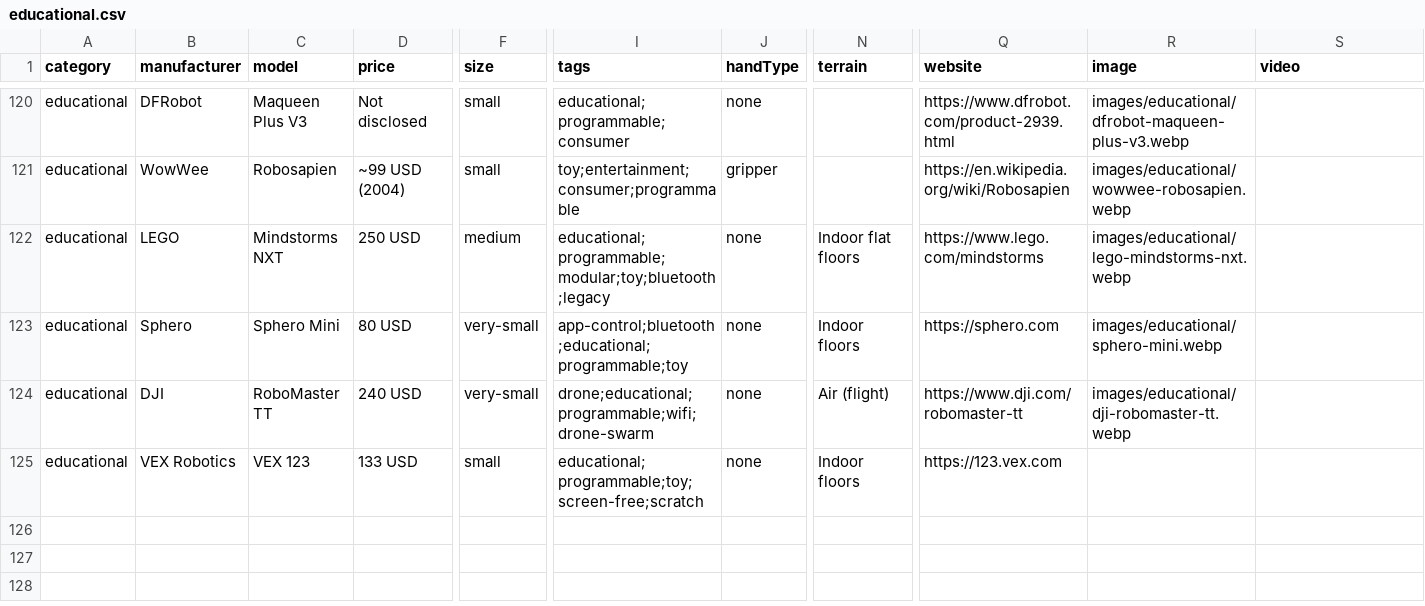
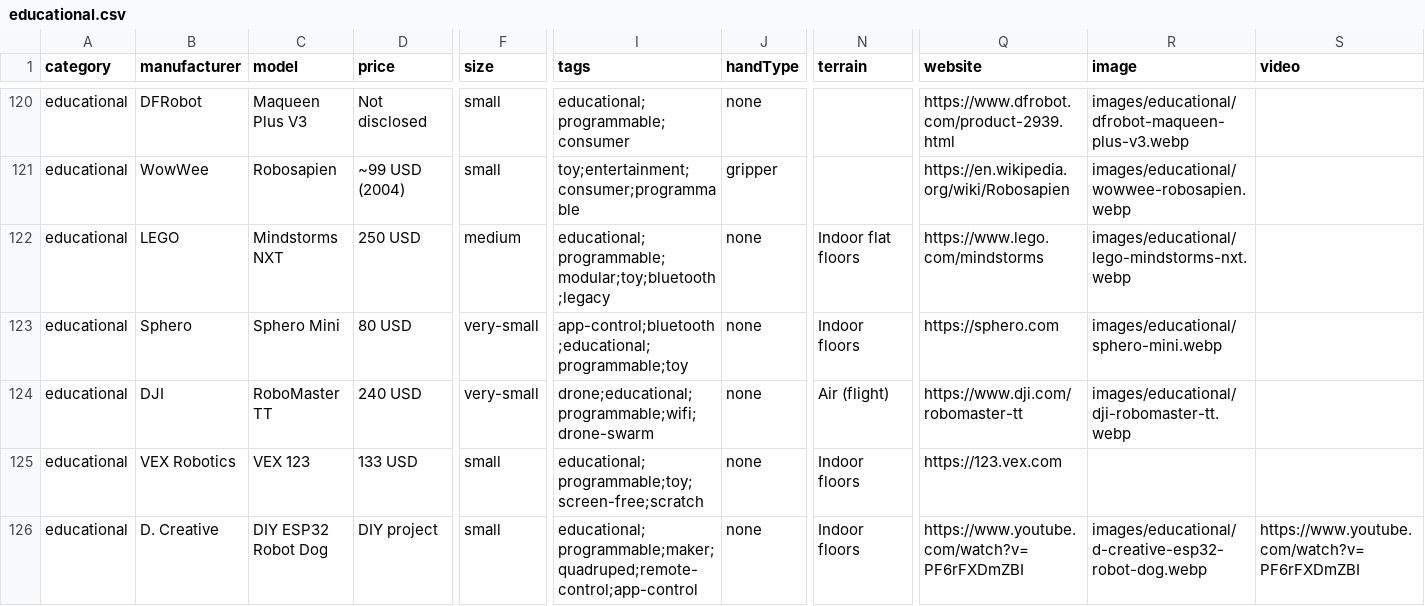
Before and after one commit to Huskynarr/robotics-directory, a CSV file: data/educational.csv, drawn as a sheet; only a part is shown, gaps mark what is left out; rows hold the shown columns only; the diff names each change by its address in the sheet, - before the commit and + after, or states it on an @@ line.

```diff
--- a/data/educational.csv
+++ b/data/educational.csv
+row 126: educational | D. Creative | DIY ESP32 Robot Dog | DIY project | small | educational;programmable;maker;quadruped;remote-control;app-control | none | Indoor floors | https://www.youtube.com/watch?v=PF6rFXDmZBI | images/educational/d-creative-esp32-robot-dog.webp | https://www.youtube.com/watch?v=PF6rFXDmZBI
```
Also changed, not shown: data/companion.csv, data/humanoid.csv, 9 other files.
